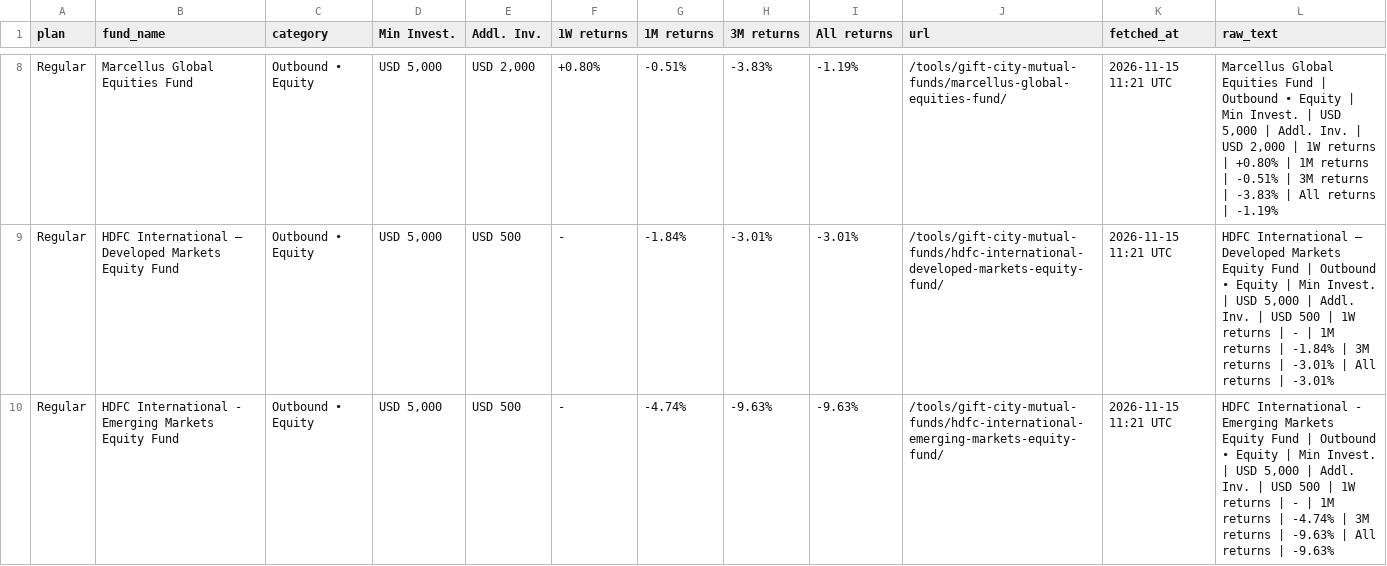
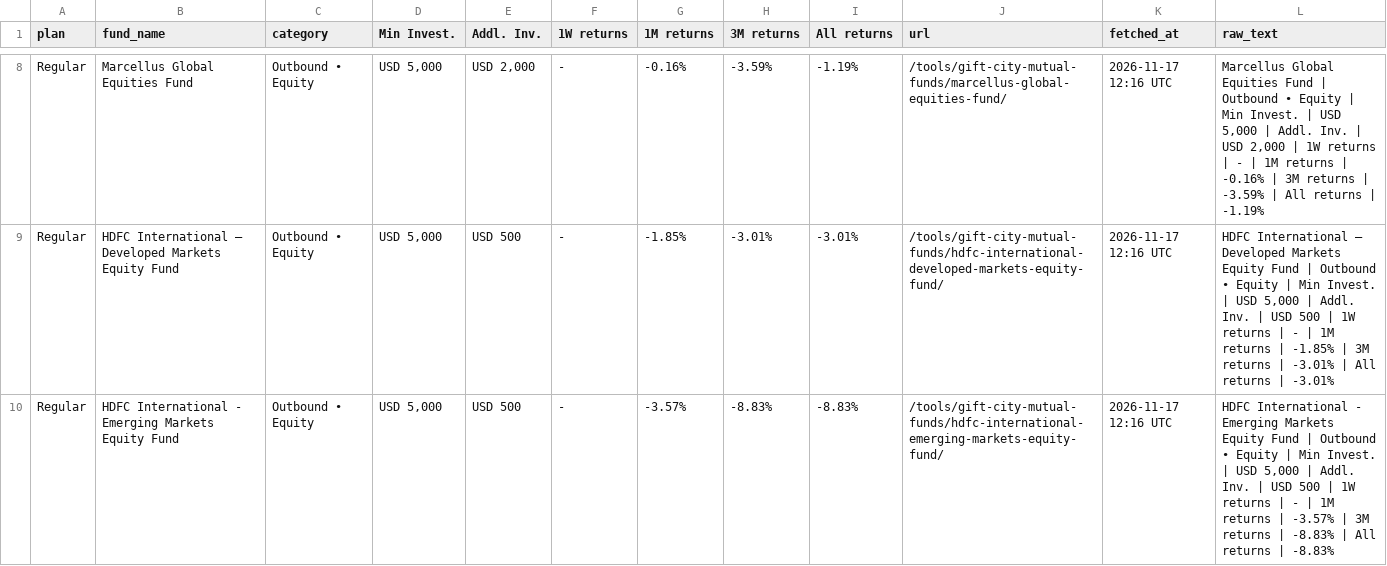
Before and after one commit to ronittripathy2004-lab/gift-tracker, a CSV file: funds_raw.csv, drawn as a sheet; only a part is shown, gaps mark what is left out; the diff covers the shown part only; the diff names each change by its address in the sheet, - before the commit and + after, or states it on an @@ line.

```diff
--- a/funds_raw.csv
+++ b/funds_raw.csv
-F8 (1W returns): +0.80%
+F8 (1W returns): -
-G8 (1M returns): -0.51%
+G8 (1M returns): -0.16%
-H8 (3M returns): -3.83%
+H8 (3M returns): -3.59%
-K8:K10 (fetched_at): 2026-11-15 11:21 UTC
+K8:K10 (fetched_at): 2026-11-17 12:16 UTC
-L8 (raw_text): …returns | +0.80% | 1M returns | -0.51% | 3M returns | -3.83% | All…
+L8 (raw_text): …returns | - | 1M returns | -0.16% | 3M returns | -3.59% | All…
-G9 (1M returns): -1.84%
+G9 (1M returns): -1.85%
-L9 (raw_text): …returns | -1.84% | 3M…
+L9 (raw_text): …returns | -1.85% | 3M…
-G10 (1M returns): -4.74%
+G10 (1M returns): -3.57%
-H10 (3M returns): -9.63%
+H10 (3M returns): -8.83%
-I10 (All returns): -9.63%
+I10 (All returns): -8.83%
-L10 (raw_text): …returns | -4.74% | 3M returns | -9.63% | All returns | -9.63%
+L10 (raw_text): …returns | -3.57% | 3M returns | -8.83% | All returns | -8.83%
```
Also changed, not shown: 34 edited cells elsewhere in this file, funds.csv, 1 other file.
